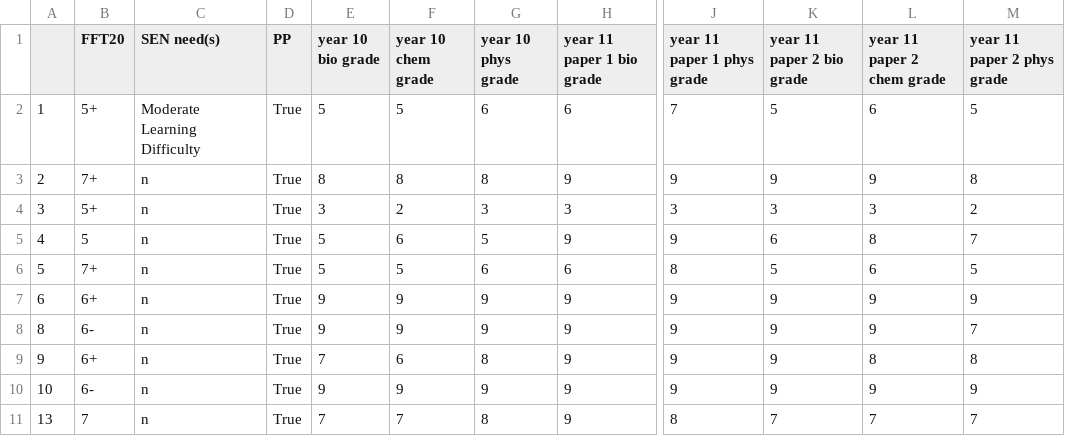
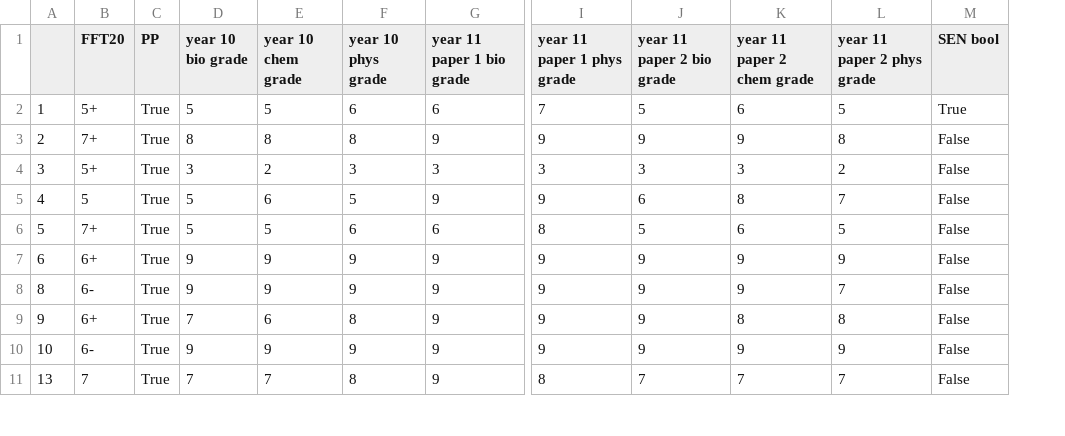
Before and after one commit to robertwiles123/subject_predictions, a CSV file: csv_clean/clean_triple.csv, drawn as a sheet; only a part is shown, gaps mark what is left out; removed rows and columns are numbered as before the commit, all else as after; the diff names each change by its address in the sheet, - before the commit and + after, or states it on an @@ line.

Commit message:
Triple encoding works

```diff
--- a/csv_clean/clean_triple.csv
+++ b/csv_clean/clean_triple.csv
-column C (SEN need(s)), rows 2-11: Moderate Learning Difficulty | n | n | n | n | n | n | n | n | n
+column M (SEN bool), rows 2-11: True | False | False | False | False | False | False | False | False | False
```
Also changed, not shown: 15 other files.
